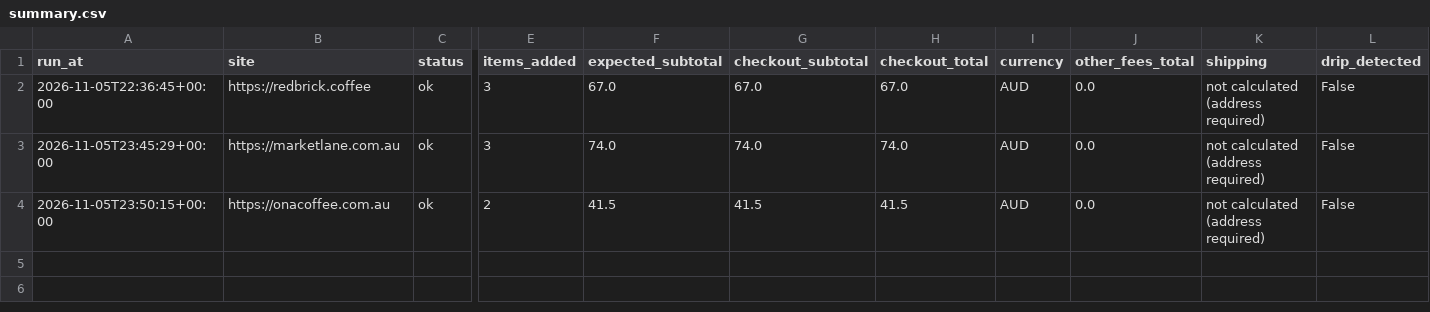
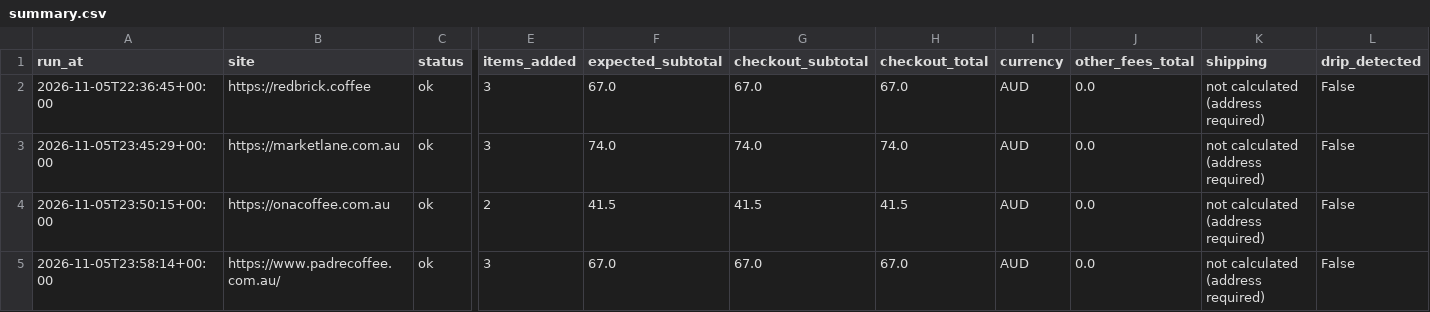
Before and after one commit to roflov2/browser-automation, a CSV file: output/summary.csv, drawn as a sheet; only a part is shown, gaps mark what is left out; rows hold the shown columns only; the diff names each change by its address in the sheet, - before the commit and + after, or states it on an @@ line.

Commit message:
Add Padre Coffee audit results

```diff
--- a/output/summary.csv
+++ b/output/summary.csv
+row 5: 2026-11-05T23:58:14+00:00 | https://www.padrecoffee.com.au/ | ok | 3 | 67.0 | 67.0 | 67.0 | AUD | 0.0 | not calculated (address required) | False
```
Also changed, not shown: 6 other files.
